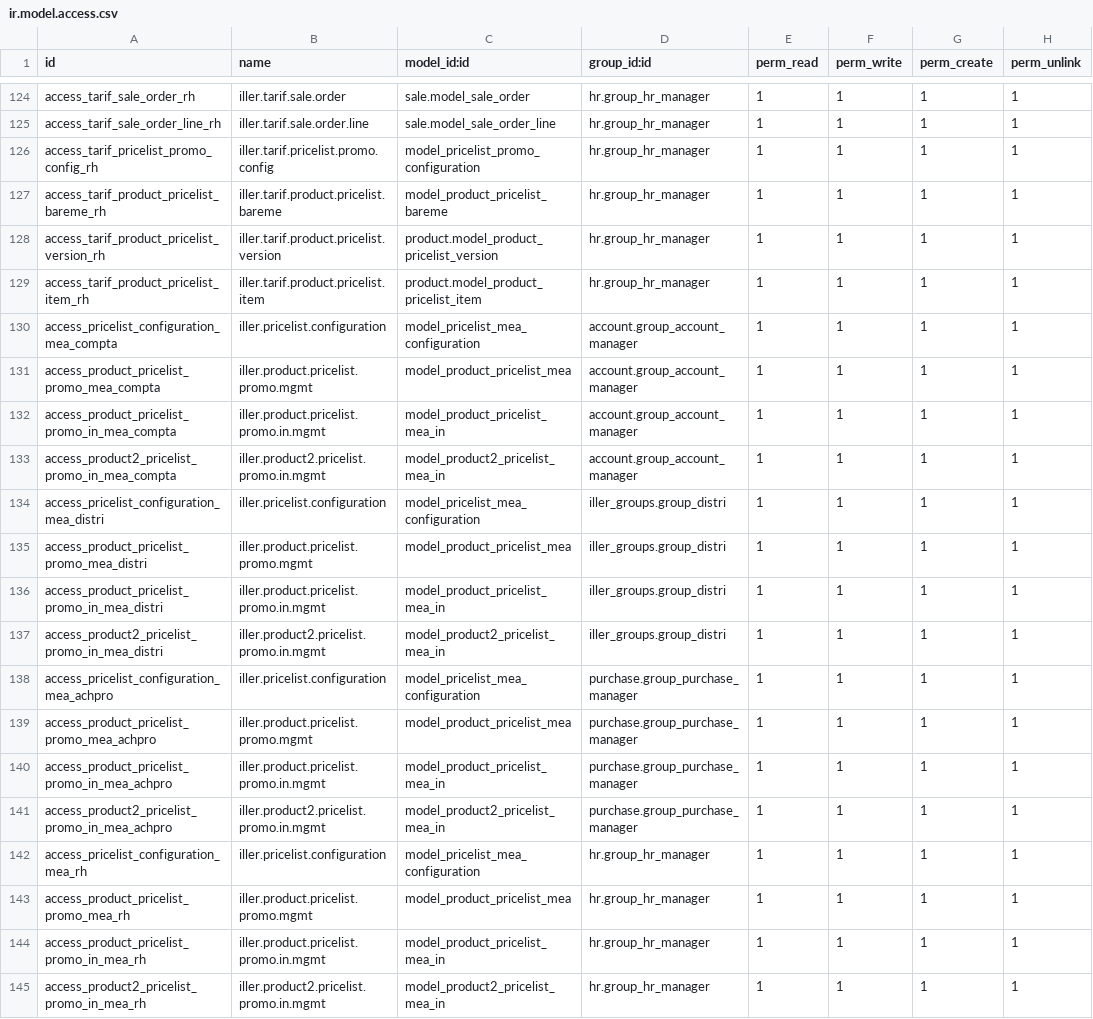
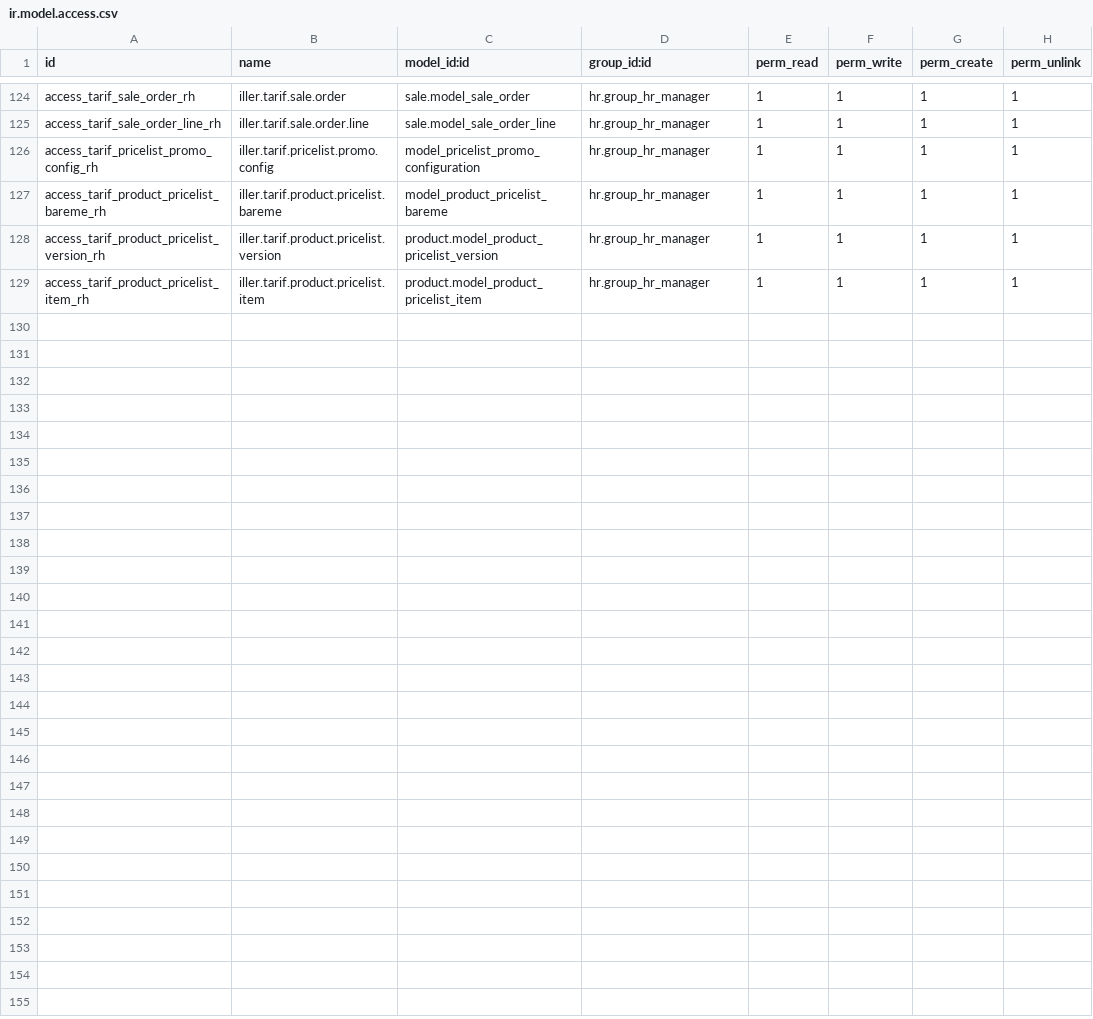
Before and after one commit to Unifield/unifield-wm, a CSV file: server/bin/addons/iller_product/security/ir.model.access.csv, drawn as a sheet; only a part is shown, gaps mark what is left out.

Commit message:
[MOD] Annulation des modifications IL-31 + conflits : iller_product

```diff
--- a/server/bin/addons/iller_product/security/ir.model.access.csv
+++ b/server/bin/addons/iller_product/security/ir.model.access.csv
@@ -129,17 +129 @@
 "access_tarif_product_pricelist_item_rh","iller.tarif.product.pricelist.item","product.model_product_pricelist_item","hr.group_hr_manager",1,1,1,1
-"access_pricelist_configuration_mea_compta","iller.pricelist.configuration","model_pricelist_mea_configuration","account.group_account_manager",1,1,1,1
-"access_product_pricelist_promo_mea_compta","iller.product.pricelist.promo.mgmt","model_product_pricelist_mea","account.group_account_manager",1,1,1,1
-"access_product_pricelist_promo_in_mea_compta","iller.product.pricelist.promo.in.mgmt","model_product_pricelist_mea_in","account.group_account_manager",1,1,1,1
-"access_product2_pricelist_promo_in_mea_compta","iller.product2.pricelist.promo.in.mgmt","model_product2_pricelist_mea_in","account.group_account_manager",1,1,1,1
-"access_pricelist_configuration_mea_distri","iller.pricelist.configuration","model_pricelist_mea_configuration","iller_groups.group_distri",1,1,1,1
-"access_product_pricelist_promo_mea_distri","iller.product.pricelist.promo.mgmt","model_product_pricelist_mea","iller_groups.group_distri",1,1,1,1
-"access_product_pricelist_promo_in_mea_distri","iller.product.pricelist.promo.in.mgmt","model_product_pricelist_mea_in","iller_groups.group_distri",1,1,1,1
-"access_product2_pricelist_promo_in_mea_distri","iller.product2.pricelist.promo.in.mgmt","model_product2_pricelist_mea_in","iller_groups.group_distri",1,1,1,1
-"access_pricelist_configuration_mea_achpro","iller.pricelist.configuration","model_pricelist_mea_configuration","purchase.group_purchase_manager",1,1,1,1
-"access_product_pricelist_promo_mea_achpro","iller.product.pricelist.promo.mgmt","model_product_pricelist_mea","purchase.group_purchase_manager",1,1,1,1
-"access_product_pricelist_promo_in_mea_achpro","iller.product.pricelist.promo.in.mgmt","model_product_pricelist_mea_in","purchase.group_purchase_manager",1,1,1,1
-"access_product2_pricelist_promo_in_mea_achpro","iller.product2.pricelist.promo.in.mgmt","model_product2_pricelist_mea_in","purchase.group_purchase_manager",1,1,1,1
-"access_pricelist_configuration_mea_rh","iller.pricelist.configuration","model_pricelist_mea_configuration","hr.group_hr_manager",1,1,1,1
-"access_product_pricelist_promo_mea_rh","iller.product.pricelist.promo.mgmt","model_product_pricelist_mea","hr.group_hr_manager",1,1,1,1
-"access_product_pricelist_promo_in_mea_rh","iller.product.pricelist.promo.in.mgmt","model_product_pricelist_mea_in","hr.group_hr_manager",1,1,1,1
-"access_product2_pricelist_promo_in_mea_rh","iller.product2.pricelist.promo.in.mgmt","model_product2_pricelist_mea_in","hr.group_hr_manager",1,1,1,1
```
Also changed, not shown: 3 other files.
